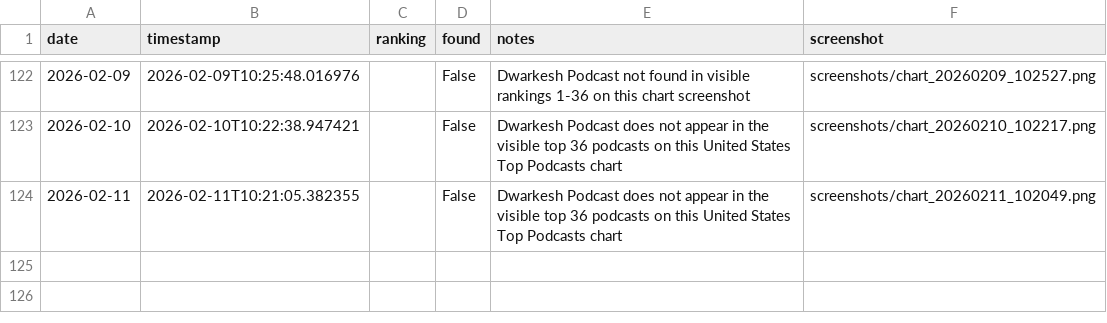
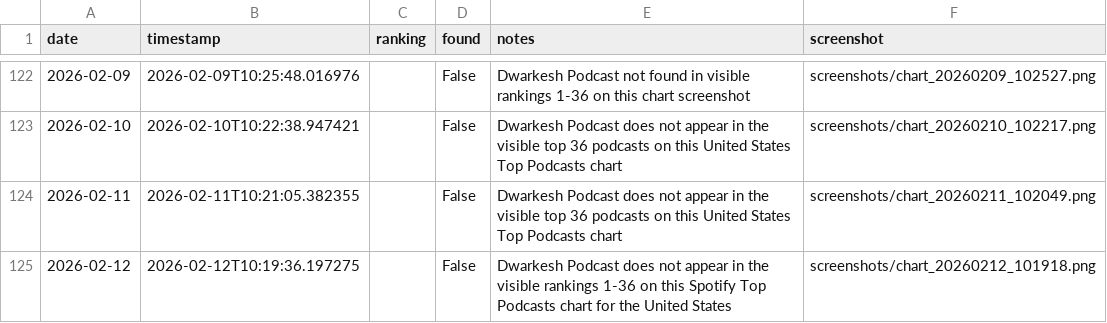
Before and after one commit to dwarkeshsp/spotify-chart-tracker, a CSV file: rankings.csv, drawn as a sheet; only a part is shown, gaps mark what is left out.

```diff
--- a/rankings.csv
+++ b/rankings.csv
@@ -124 +124,2 @@ date,timestamp,ranking,found,notes,screenshot
 2026-02-11,2026-02-11T10:21:05.382355,,False,Dwarkesh Podcast does not appear in the visible top 36 podcasts on this United States Top Podcasts chart,screenshots/chart_20260211_102049.png
+2026-02-12,2026-02-12T10:19:36.197275,,False,Dwarkesh Podcast does not appear in the visible rankings 1-36 on this Spotify Top Podcasts chart for the United States,screenshots/chart_20260212_101918.png
```
Also changed, not shown: 2 other files.
